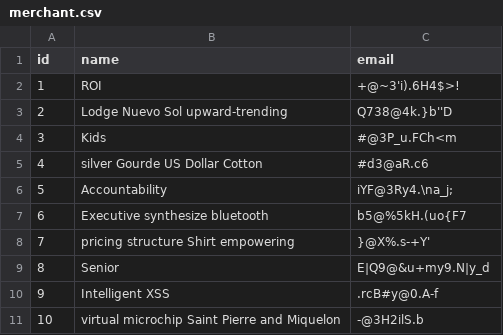
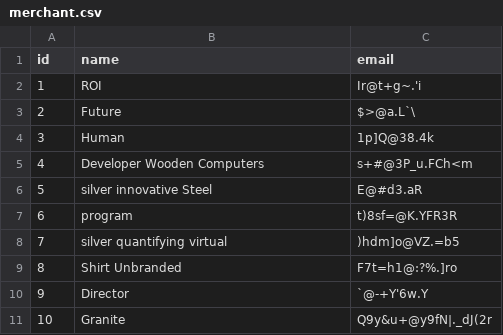
Before and after one commit to jkrumm/btc-payment-system, a CSV file: src/main/resources/config/liquibase/fake-data/merchant.csv, drawn as a sheet.

```diff
--- a/src/main/resources/config/liquibase/fake-data/merchant.csv
+++ b/src/main/resources/config/liquibase/fake-data/merchant.csv
@@ -1,11 +1,11 @@
 id;name;email
-1;ROI;"+@~3'i).6H4$>!"
-2;Lodge Nuevo Sol upward-trending;"Q738@4k.}b''D"
-3;Kids;"#@3P_u.FCh<m"
-4;silver Gourde US Dollar Cotton;"#d3@aR.c6"
-5;Accountability;"iYF@3Ry4.\na_j;"
-6;Executive synthesize bluetooth;"b5@%5kH.(uo{F7"
-7;pricing structure Shirt empowering;"}@X%.s-+Y'"
-8;Senior;"E|Q9@&u+my9.N|y_d"
-9;Intelligent XSS;".rcB#y@0.A-f"
-10;virtual microchip Saint Pierre and Miquelon;"-@3H2ilS.b"
+1;ROI;"Ir@t+g~.'i"
+2;Future;"$>@a.L`\"
+3;Human;"1p]Q@38.4k"
+4;Developer Wooden Computers;"s+#@3P_u.FCh<m"
+5;silver innovative Steel;"E@#d3.aR"
+6;program;"t)8sf=@K.YFR3R"
+7;silver quantifying virtual;")hdm]o@VZ.=b5"
+8;Shirt Unbranded;"F7t=h1@:?%.]ro"
+9;Director;"`@-+Y'6w.Y"
+10;Granite;"Q9y&u+@y9fN|._dJ(2r"
```
Also changed, not shown: src/main/resources/config/liquibase/fake-data/transaction.csv, 23 other files.
